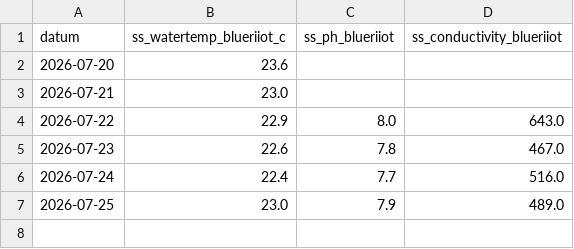
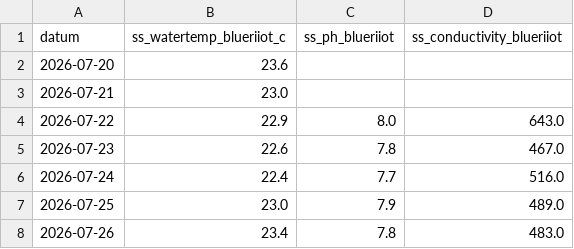
Before and after one commit to pool-is-cool/sunday-swims, a CSV file: data/blueriiot_log.csv, drawn as a sheet; the diff names each change by its address in the sheet, - before the commit and + after, or states it on an @@ line.

Commit message:
data: update 2026-07-26

```diff
--- a/data/blueriiot_log.csv
+++ b/data/blueriiot_log.csv
+row 8: 2026-07-26 | 23.4 | 7.8 | 483.0
```
Also changed, not shown: 1 other file.
